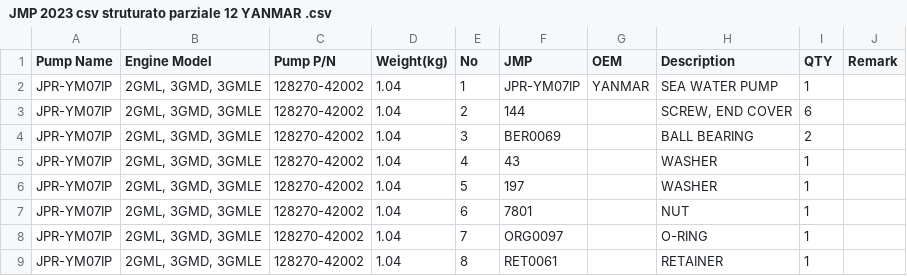
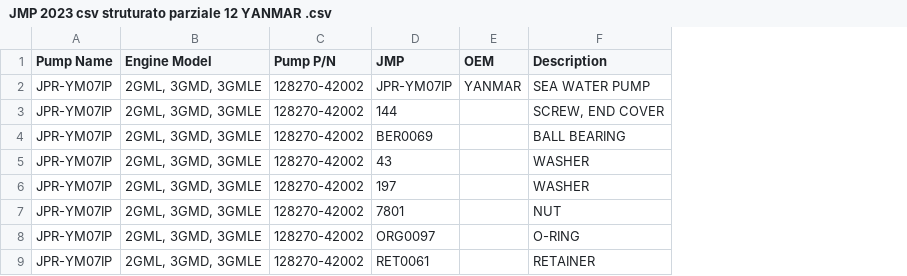
Before and after one commit to Alemusica/CSVer, a CSV file: JMP 2023 csv struturato parziale 12 YANMAR .csv, drawn as a sheet; only a part is shown; the diff names each change by its address in the sheet, - before the commit and + after, or states it on an @@ line.

Commit message:
Update JMP 2023 csv struturato parziale 12 YANMAR .csv via CSV Cleaner Pro

```diff
--- a/JMP 2023 csv struturato parziale 12 YANMAR .csv
+++ b/JMP 2023 csv struturato parziale 12 YANMAR .csv
-column D (Weight(kg)), rows 2-9: all 1.04
-column E (No), rows 2-9: 1 | 2 | 3 | 4 | 5 | 6 | 7 | 8
-column I (QTY), rows 2-9: 1 | 6 | 2 | 1 | 1 | 1 | 1 | 1
-column J (Remark), empty
```
